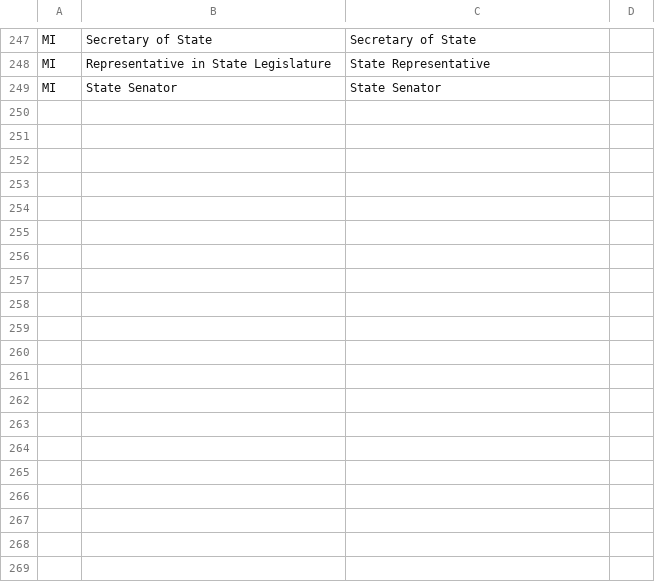
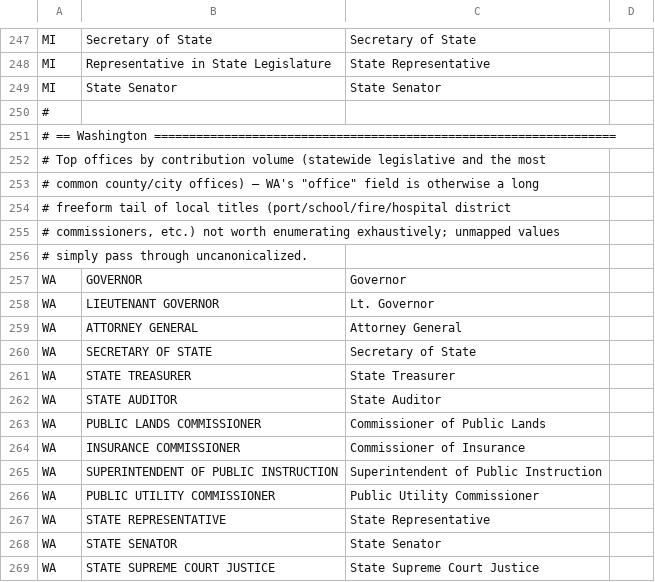
Before and after one commit to hderyke/state-level-campaign-finance, a CSV file: src/aliases/office_types.csv, drawn as a sheet; only a part is shown, gaps mark what is left out; the diff covers the shown part only.

Commit message:
Added Washington

```diff
--- a/src/aliases/office_types.csv
+++ b/src/aliases/office_types.csv
@@ -249,0 +250,20 @@ MI,State Senator,State Senator
+#,,,
+# == Washington ==================================================================,,,
+# Top offices by contribution volume (statewide  legislative and the most,,,
+"# common county/city offices) — WA's ""office"" field is otherwise a long",,,
+# freeform tail of local titles (port/school/fire/hospital district,,,
+"# commissioners, etc.) not worth enumerating exhaustively; unmapped values",,,
+# simply pass through uncanonicalized.,,,
+WA,GOVERNOR,Governor,
+WA,LIEUTENANT GOVERNOR,Lt. Governor,
+WA,ATTORNEY GENERAL,Attorney General,
+WA,SECRETARY OF STATE,Secretary of State,
+WA,STATE TREASURER,State Treasurer,
+WA,STATE AUDITOR,State Auditor,
+WA,PUBLIC LANDS COMMISSIONER,Commissioner of Public Lands,
+WA,INSURANCE COMMISSIONER,Commissioner of Insurance,
+WA,SUPERINTENDENT OF PUBLIC INSTRUCTION,Superintendent of Public Instruction,
+WA,PUBLIC UTILITY COMMISSIONER,Public Utility Commissioner,
+WA,STATE REPRESENTATIVE,State Representative,
+WA,STATE SENATOR,State Senator,
+WA,STATE SUPREME COURT JUSTICE,State Supreme Court Justice,
```
Also changed, not shown: 19 added rows and 1 edited cell elsewhere in this file, src/aliases/committee_types.csv, src/aliases/contributor_types.csv, 5 other files.
